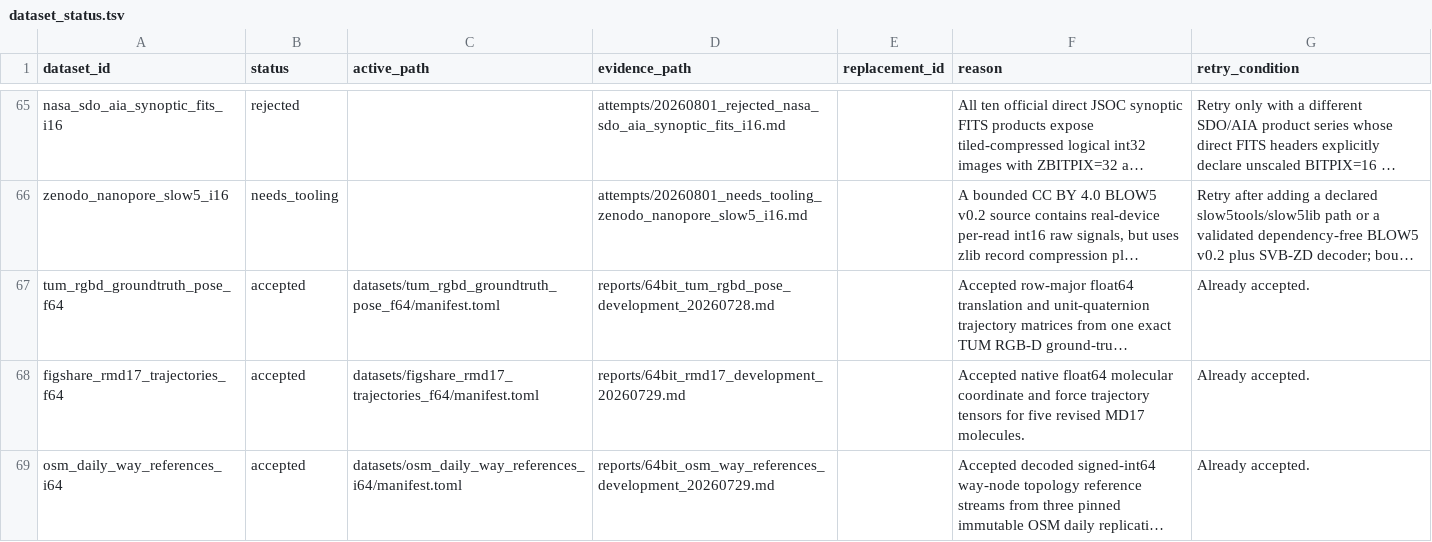
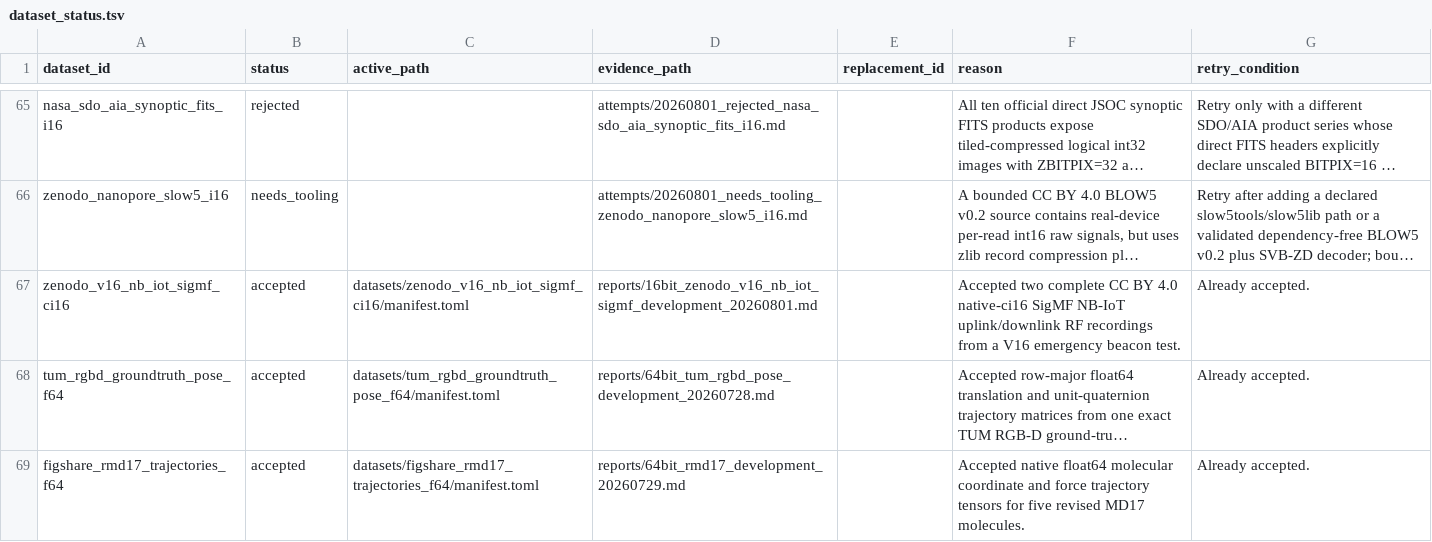
Before and after one commit to Cyan4973/public_datasets_collection, a TSV file: attempts/dataset_status.tsv, drawn as a sheet; only a part is shown, gaps mark what is left out; the shorter side is filled out with more unchanged rows; long unchanged cells end in …; the diff names each change by its address in the sheet, - before the commit and + after, or states it on an @@ line.

Commit message:
Add native int16 NB-IoT RF recordings

```diff
--- a/attempts/dataset_status.tsv
+++ b/attempts/dataset_status.tsv
+row 67: zenodo_v16_nb_iot_sigmf_ci16 | accepted | datasets/zenodo_v16_nb_iot_sigmf_ci16/manifest.toml | reports/16bit_zenodo_v16_nb_iot_sigmf_development_20260801.md |  | Accepted two complete CC BY 4.0 native-ci16 SigMF NB-IoT uplink/downlink RF recordings from a V16 emergency beacon test. | Already accepted.
```
Also changed, not shown: reports/accepted_recipe_audit.tsv, 9 other files.
